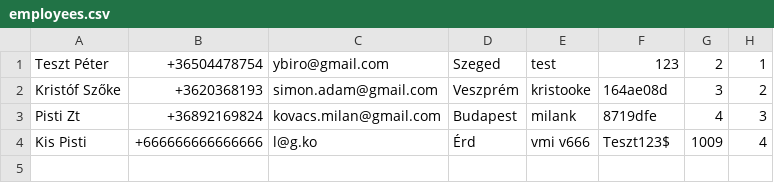
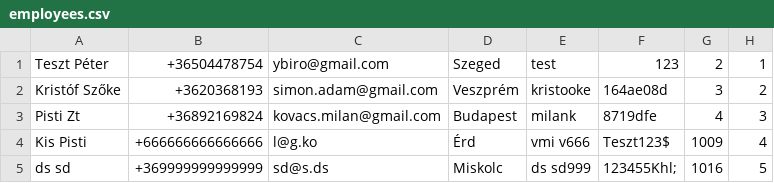
Before and after one commit to ladamtla/School, a CSV file: OOP Python/Project - Bank/People/employees.csv (was OOP Python/Project - Bank/Peoples/employees.csv), drawn as a sheet; the diff names each change by its address in the sheet, - before the commit and + after, or states it on an @@ line.

```diff
--- a/OOP Python/Project - Bank/Peoples/employees.csv
+++ b/OOP Python/Project - Bank/People/employees.csv
+row 5: ds sd | +369999999999999 | sd@s.ds | Miskolc | ds sd999 | 123455Khl; | 1016 | 5
```
Also changed, not shown: OOP Python/Project - Bank/Transactiondata/1.csv, OOP Python/Project - Bank/data/bankaccounts.csv, 12 other files.
